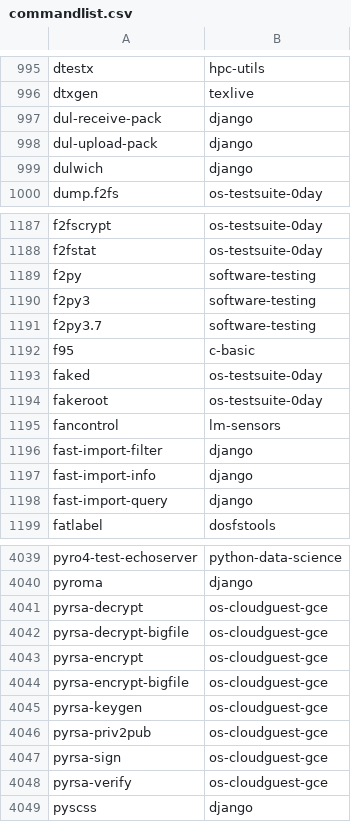
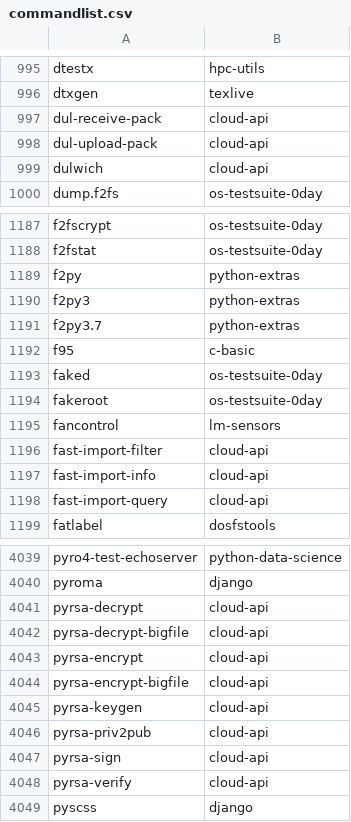
Before and after one commit to lebensterben/cnf, a CSV file: commandlist.csv, drawn as a sheet; only a part is shown, gaps mark what is left out; the diff covers the shown part only.

Commit message:
update command list for 27900

```diff
--- a/commandlist.csv
+++ b/commandlist.csv
@@ -996,5 +996,5 @@ dtestx	hpc-utils
 dtxgen	texlive
-dul-receive-pack	django
-dul-upload-pack	django
-dulwich	django
+dul-receive-pack	cloud-api
+dul-upload-pack	cloud-api
+dulwich	cloud-api
 dump.f2fs	os-testsuite-0day
@@ -1188,5 +1188,5 @@ f2fscrypt	os-testsuite-0day
 f2fstat	os-testsuite-0day
-f2py	software-testing
-f2py3	software-testing
-f2py3.7	software-testing
+f2py	python-extras
+f2py3	python-extras
+f2py3.7	python-extras
 f95	c-basic
@@ -1195,5 +1195,5 @@ fakeroot	os-testsuite-0day
 fancontrol	lm-sensors
-fast-import-filter	django
-fast-import-info	django
-fast-import-query	django
+fast-import-filter	cloud-api
+fast-import-info	cloud-api
+fast-import-query	cloud-api
 fatlabel	dosfstools
@@ -4040,10 +4040,10 @@ pyro4-test-echoserver	python-data-science
 pyroma	django
-pyrsa-decrypt	os-cloudguest-gce
-pyrsa-decrypt-bigfile	os-cloudguest-gce
-pyrsa-encrypt	os-cloudguest-gce
-pyrsa-encrypt-bigfile	os-cloudguest-gce
-pyrsa-keygen	os-cloudguest-gce
-pyrsa-priv2pub	os-cloudguest-gce
-pyrsa-sign	os-cloudguest-gce
-pyrsa-verify	os-cloudguest-gce
+pyrsa-decrypt	cloud-api
+pyrsa-decrypt-bigfile	cloud-api
+pyrsa-encrypt	cloud-api
+pyrsa-encrypt-bigfile	cloud-api
+pyrsa-keygen	cloud-api
+pyrsa-priv2pub	cloud-api
+pyrsa-sign	cloud-api
+pyrsa-verify	cloud-api
 pyscss	django
```
Also changed, not shown: 1 added row and 42 edited cells elsewhere in this file, 2 other files.
